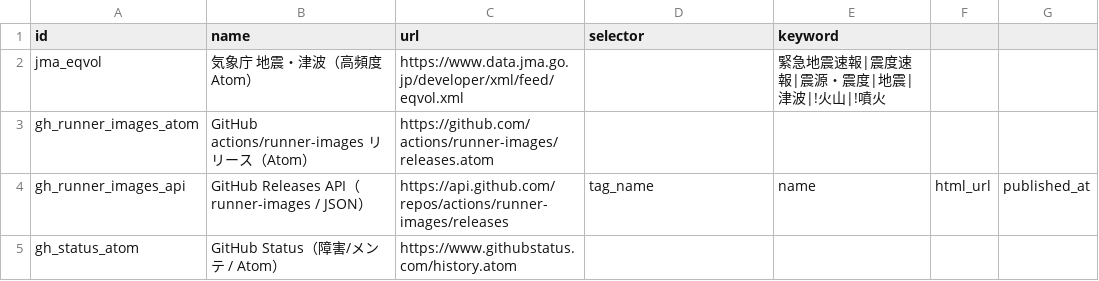
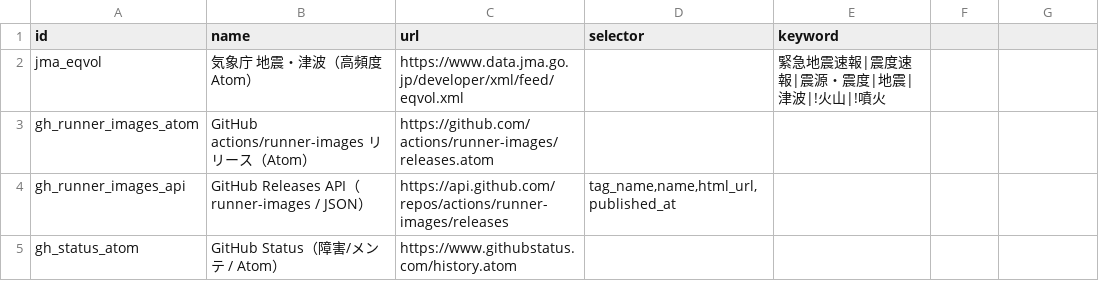
Before and after one commit to keranyanofficial-debug/page-monitor2, a CSV file: targets.csv, drawn as a sheet.

Commit message:
Update targets.csv

```diff
--- a/targets.csv
+++ b/targets.csv
@@ -3,3 +3,3 @@ jma_eqvol,気象庁 地震・津波（高頻度Atom）,https://www.data.jma.go.j
 gh_runner_images_atom,GitHub actions/runner-images リリース（Atom）,https://github.com/actions/runner-images/releases.atom,,
-gh_runner_images_api,GitHub Releases API（runner-images / JSON）,https://api.github.com/repos/actions/runner-images/releases,tag_name,name,html_url,published_at,
+gh_runner_images_api,GitHub Releases API（runner-images / JSON）,https://api.github.com/repos/actions/runner-images/releases,"tag_name,name,html_url,published_at",
 gh_status_atom,GitHub Status（障害/メンテ / Atom）,https://www.githubstatus.com/history.atom,,
```
